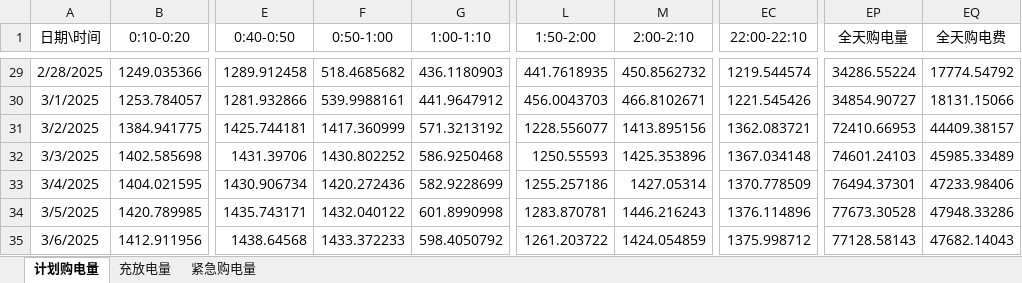
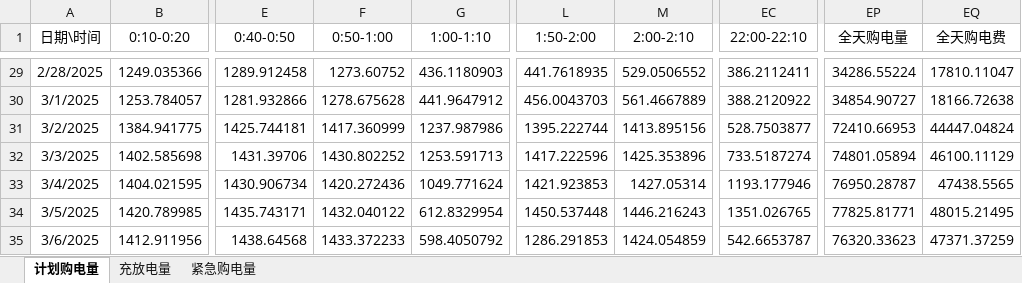
Before and after one commit to yyuwei66-sketch/CUMCM_2026, an Excel workbook: submit/results/result2.xlsx, sheet 计划购电量, drawn as a sheet; only a part is shown, gaps mark what is left out; values as stored, in another font and other column widths than the file's, no borders; the diff covers the shown part only; the diff names each change by its address in the sheet, - before the commit and + after, or states it on an @@ line.

```diff
--- a/submit/results/result2.xlsx (sheet 计划购电量)
+++ b/submit/results/result2.xlsx (sheet 计划购电量)
-F29 (0:50-1:00): 518.4685682
+F29 (0:50-1:00): 1273.60752
-M29 (2:00-2:10): 450.8562732
+M29 (2:00-2:10): 529.0506552
-EC29 (22:00-22:10): 1219.544574
+EC29 (22:00-22:10): 386.2112411
-EQ29 (全天购电费): 17774.54792
+EQ29 (全天购电费): 17810.11047
-F30 (0:50-1:00): 539.9988161
+F30 (0:50-1:00): 1278.675628
-M30 (2:00-2:10): 466.8102671
+M30 (2:00-2:10): 561.4667889
-EC30 (22:00-22:10): 1221.545426
+EC30 (22:00-22:10): 388.2120922
-EQ30 (全天购电费): 18131.15066
+EQ30 (全天购电费): 18166.72638
-G31 (1:00-1:10): 571.3213192
+G31 (1:00-1:10): 1237.987986
-L31 (1:50-2:00): 1228.556077
+L31 (1:50-2:00): 1395.222744
-EC31 (22:00-22:10): 1362.083721
+EC31 (22:00-22:10): 528.7503877
-EQ31 (全天购电费): 44409.38157
+EQ31 (全天购电费): 44447.04824
-G32 (1:00-1:10): 586.9250468
+G32 (1:00-1:10): 1253.591713
-L32 (1:50-2:00): 1250.55593
+L32 (1:50-2:00): 1417.222596
-EC32 (22:00-22:10): 1367.034148
+EC32 (22:00-22:10): 733.5187274
-EP32 (全天购电量): 74601.24103
+EP32 (全天购电量): 74801.05894
-EQ32 (全天购电费): 45985.33489
+EQ32 (全天购电费): 46100.11129
-G33 (1:00-1:10): 582.9228699
+G33 (1:00-1:10): 1049.771624
-L33 (1:50-2:00): 1255.257186
+L33 (1:50-2:00): 1421.923853
-EC33 (22:00-22:10): 1370.778509
+EC33 (22:00-22:10): 1193.177946
-EP33 (全天购电量): 76494.37301
+EP33 (全天购电量): 76950.28787
-EQ33 (全天购电费): 47233.98406
+EQ33 (全天购电费): 47438.5565
-G34 (1:00-1:10): 601.8990998
+G34 (1:00-1:10): 612.8329954
-L34 (1:50-2:00): 1283.870781
+L34 (1:50-2:00): 1450.537448
-EC34 (22:00-22:10): 1376.114896
+EC34 (22:00-22:10): 1351.026765
-EP34 (全天购电量): 77673.30528
+EP34 (全天购电量): 77825.81771
-EQ34 (全天购电费): 47948.33286
+EQ34 (全天购电费): 48015.21495
-L35 (1:50-2:00): 1261.203722
+L35 (1:50-2:00): 1286.291853
-EC35 (22:00-22:10): 1375.998712
+EC35 (22:00-22:10): 542.6653787
-EP35 (全天购电量): 77128.58143
+EP35 (全天购电量): 76320.33623
-EQ35 (全天购电费): 47682.14043
+EQ35 (全天购电费): 47371.37259
```
Also changed, not shown: 1468 edited cells elsewhere in this sheet, sheet 充放电量, submit/results/result4-2.xlsx, 6 other files.
